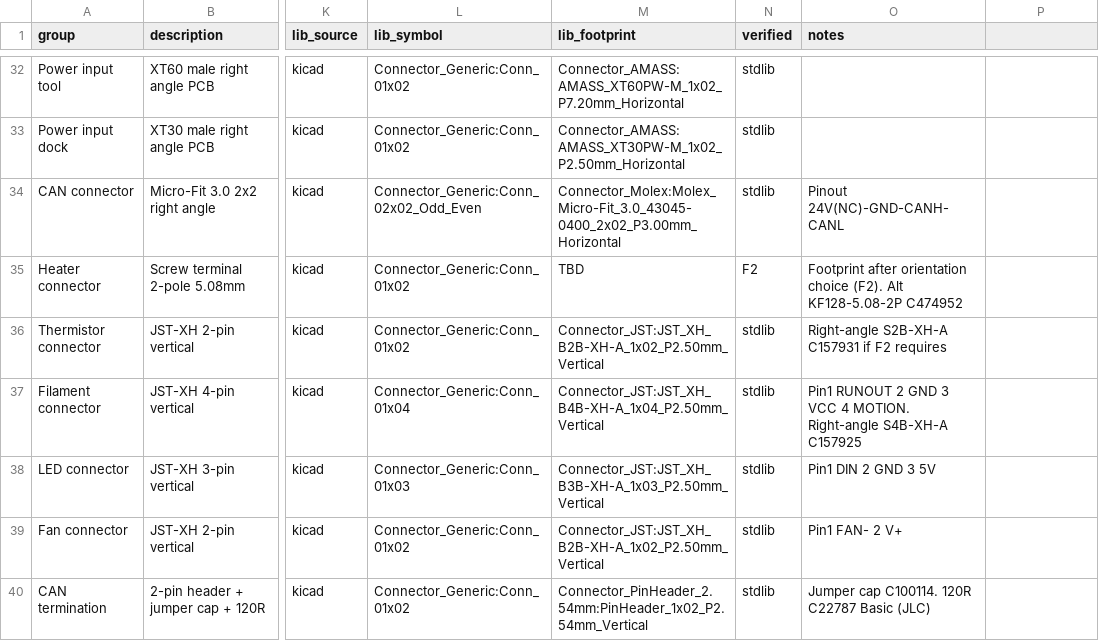
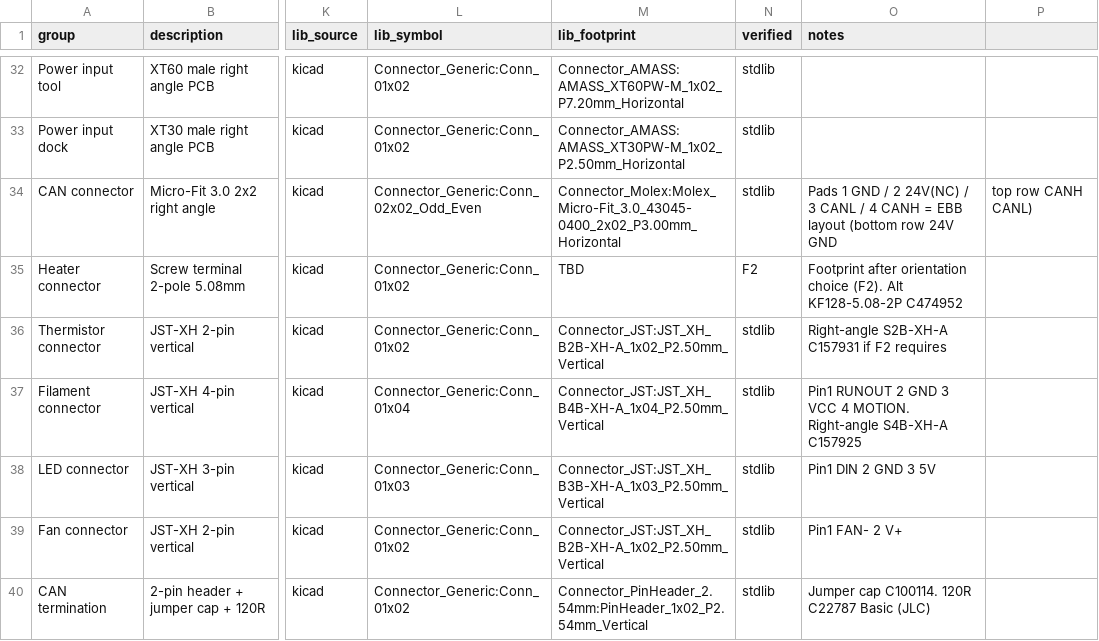
Before and after one commit to bertenvdb/nexus, a CSV file: docs/bom-master.csv, drawn as a sheet; only a part is shown, gaps mark what is left out; the diff names each change by its address in the sheet, - before the commit and + after, or states it on an @@ line.

```diff
--- a/docs/bom-master.csv
+++ b/docs/bom-master.csv
-O34 (notes): Pinout 24V(NC)-GND-CANH-CANL
+O34 (notes): Pads 1 GND / 2 24V(NC) / 3 CANL / 4 CANH = EBB layout (bottom row 24V GND
-P34: (empty)
+P34: top row CANH CANL)
```
Also changed, not shown: 6 other files.
